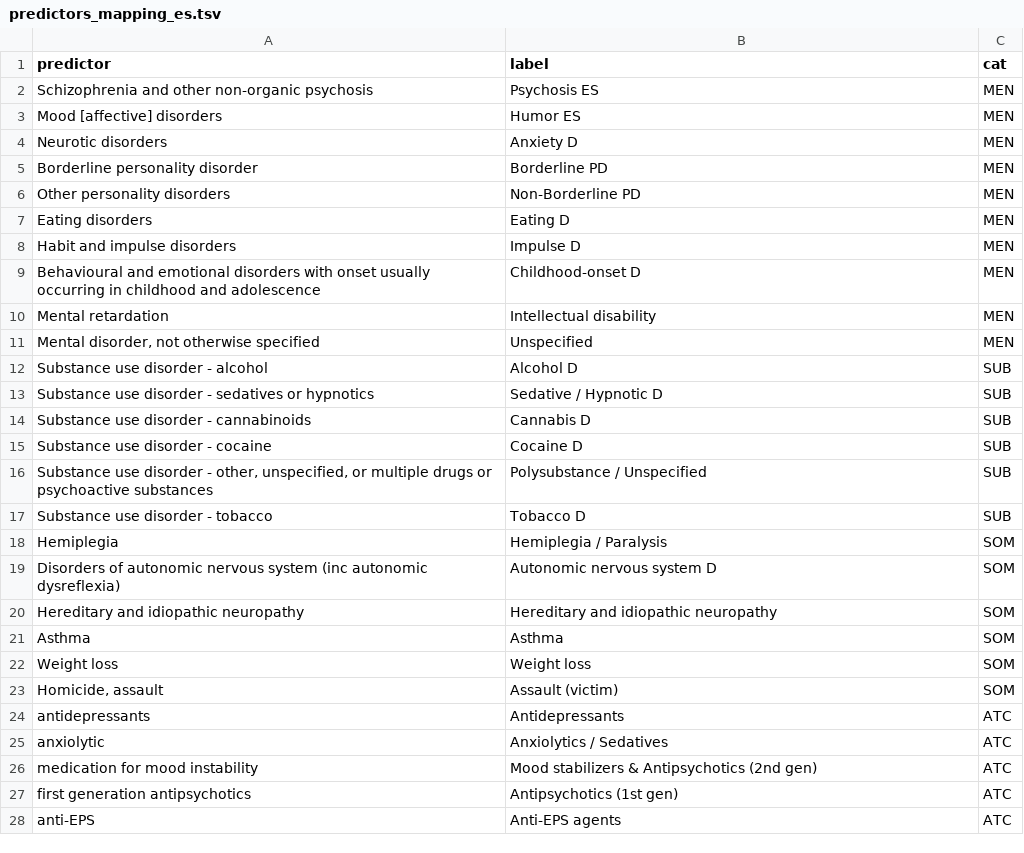
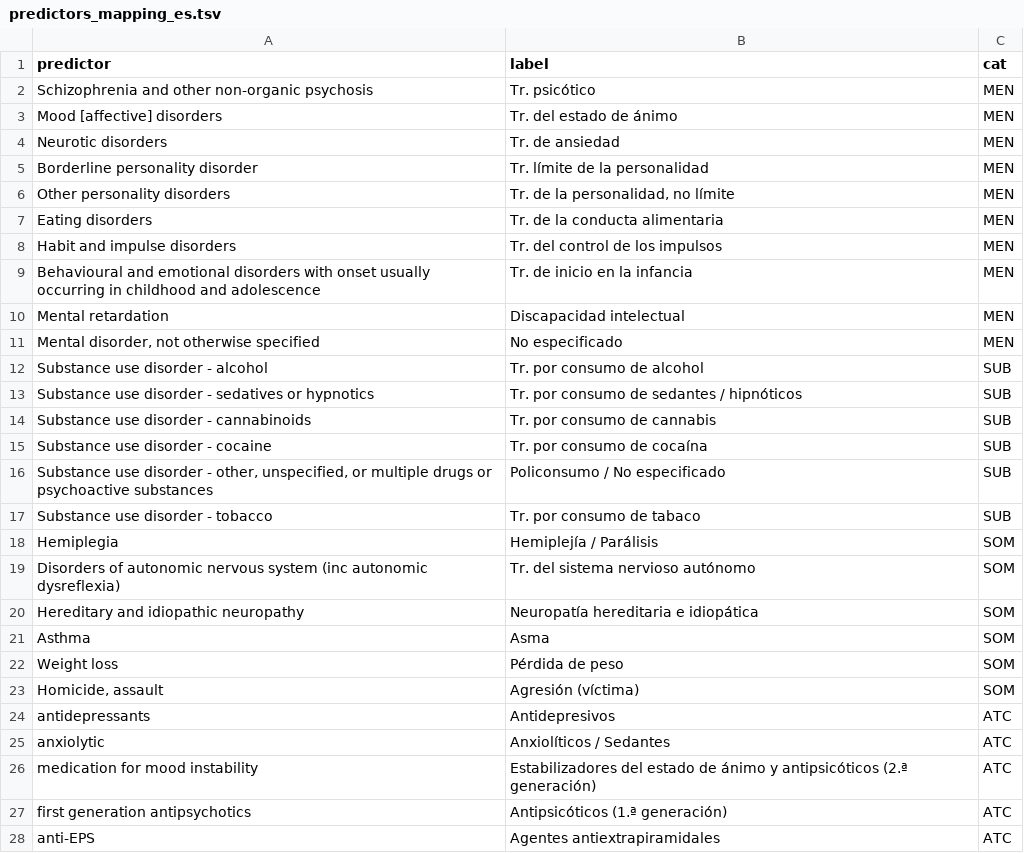
Before and after one commit to phi-grib/permanens, a TSV file: models/predictors_mapping_es.tsv, drawn as a sheet; only a part is shown; the diff covers the shown part only.

Commit message:
major changes in mapping handling and code re-organization

```diff
--- a/models/predictors_mapping_es.tsv
+++ b/models/predictors_mapping_es.tsv
@@ -1,28 +1,28 @@
 predictor	label	cat
-Schizophrenia and other non-organic psychosis	Psychosis ES	MEN
-Mood [affective] disorders	Humor ES	MEN
-Neurotic disorders	Anxiety D	MEN
-Borderline personality disorder	Borderline PD	MEN
-Other personality disorders	Non-Borderline PD	MEN
-Eating disorders	Eating D	MEN
-Habit and impulse disorders	Impulse D	MEN
-Behavioural and emotional disorders with onset usually occurring in childhood and adolescence	Childhood-onset D	MEN
-Mental retardation	Intellectual disability	MEN
-Mental disorder, not otherwise specified	Unspecified	MEN
-Substance use disorder - alcohol	Alcohol D	SUB
-Substance use disorder - sedatives or hypnotics	Sedative / Hypnotic D	SUB
-Substance use disorder - cannabinoids	Cannabis D	SUB
-Substance use disorder - cocaine	Cocaine D	SUB
-Substance use disorder - other, unspecified, or multiple drugs or psychoactive substances	Polysubstance / Unspecified	SUB
-Substance use disorder - tobacco	Tobacco D	SUB
-Hemiplegia	Hemiplegia / Paralysis	SOM
-Disorders of autonomic nervous system (inc autonomic dysreflexia)	Autonomic nervous system D	SOM
-Hereditary and idiopathic neuropathy	Hereditary and idiopathic neuropathy	SOM
-Asthma	Asthma	SOM
-Weight loss	Weight loss	SOM
-Homicide, assault	Assault (victim)	SOM
-antidepressants	Antidepressants	ATC
-anxiolytic	Anxiolytics / Sedatives	ATC
-medication for mood instability	Mood stabilizers & Antipsychotics (2nd gen)	ATC
-first generation antipsychotics	Antipsychotics (1st gen)	ATC
-anti-EPS	Anti-EPS agents	ATC
+Schizophrenia and other non-organic psychosis	Tr. psicótico	MEN
+Mood [affective] disorders	Tr. del estado de ánimo	MEN
+Neurotic disorders	Tr. de ansiedad	MEN
+Borderline personality disorder	Tr. límite de la personalidad	MEN
+Other personality disorders	Tr. de la personalidad, no límite	MEN
+Eating disorders	Tr. de la conducta alimentaria	MEN
+Habit and impulse disorders	Tr. del control de los impulsos	MEN
+Behavioural and emotional disorders with onset usually occurring in childhood and adolescence	Tr. de inicio en la infancia	MEN
+Mental retardation	Discapacidad intelectual	MEN
+Mental disorder, not otherwise specified	No especificado	MEN
+Substance use disorder - alcohol	Tr. por consumo de alcohol	SUB
+Substance use disorder - sedatives or hypnotics	Tr. por consumo de sedantes / hipnóticos	SUB
+Substance use disorder - cannabinoids	Tr. por consumo de cannabis	SUB
+Substance use disorder - cocaine	Tr. por consumo de cocaína	SUB
+Substance use disorder - other, unspecified, or multiple drugs or psychoactive substances	Policonsumo / No especificado	SUB
+Substance use disorder - tobacco	Tr. por consumo de tabaco	SUB
+Hemiplegia	Hemiplejía / Parálisis	SOM
+Disorders of autonomic nervous system (inc autonomic dysreflexia)	Tr. del sistema nervioso autónomo	SOM
+Hereditary and idiopathic neuropathy	Neuropatía hereditaria e idiopática	SOM
+Asthma	Asma	SOM
+Weight loss	Pérdida de peso	SOM
+Homicide, assault	Agresión (víctima)	SOM
+antidepressants	Antidepresivos	ATC
+anxiolytic	Anxiolíticos / Sedantes	ATC
+medication for mood instability	Estabilizadores del estado de ánimo y antipsicóticos (2.ª generación)	ATC
+first generation antipsychotics	Antipsicóticos (1.ª generación)	ATC
+anti-EPS	Agentes antiextrapiramidales	ATC
```
Also changed, not shown: 3 edited cells elsewhere in this file, models/predictors_mapping_ca.tsv, 1 other file.
